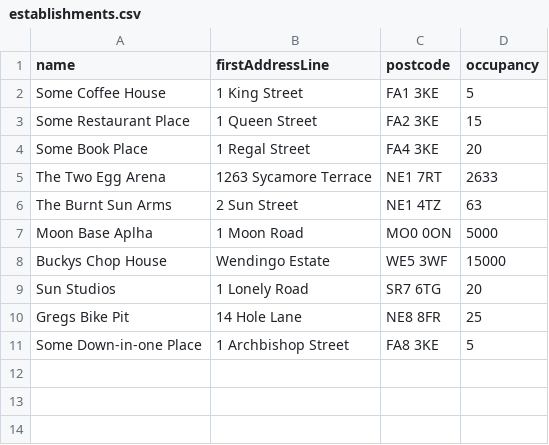
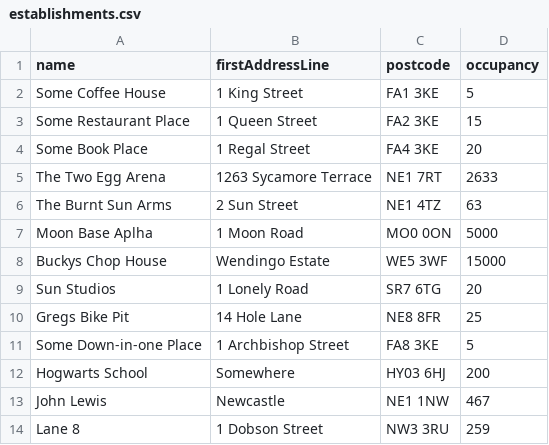
Before and after one commit to Humanholiday/Java_track_and_trace_app, a CSV file: out/production/csc8427-track-and-trace/data/establishments.csv, drawn as a sheet; the diff names each change by its address in the sheet, - before the commit and + after, or states it on an @@ line.

```diff
--- a/out/production/csc8427-track-and-trace/data/establishments.csv
+++ b/out/production/csc8427-track-and-trace/data/establishments.csv
+row 12: Hogwarts School | Somewhere | HY03 6HJ | 200
+row 13: John Lewis | Newcastle | NE1 1NW | 467
+row 14: Lane 8 | 1 Dobson Street | NW3 3RU | 259
```
Also changed, not shown: out/production/csc8427-track-and-trace/data/events.csv, src/data/establishments.csv, 6 other files.
